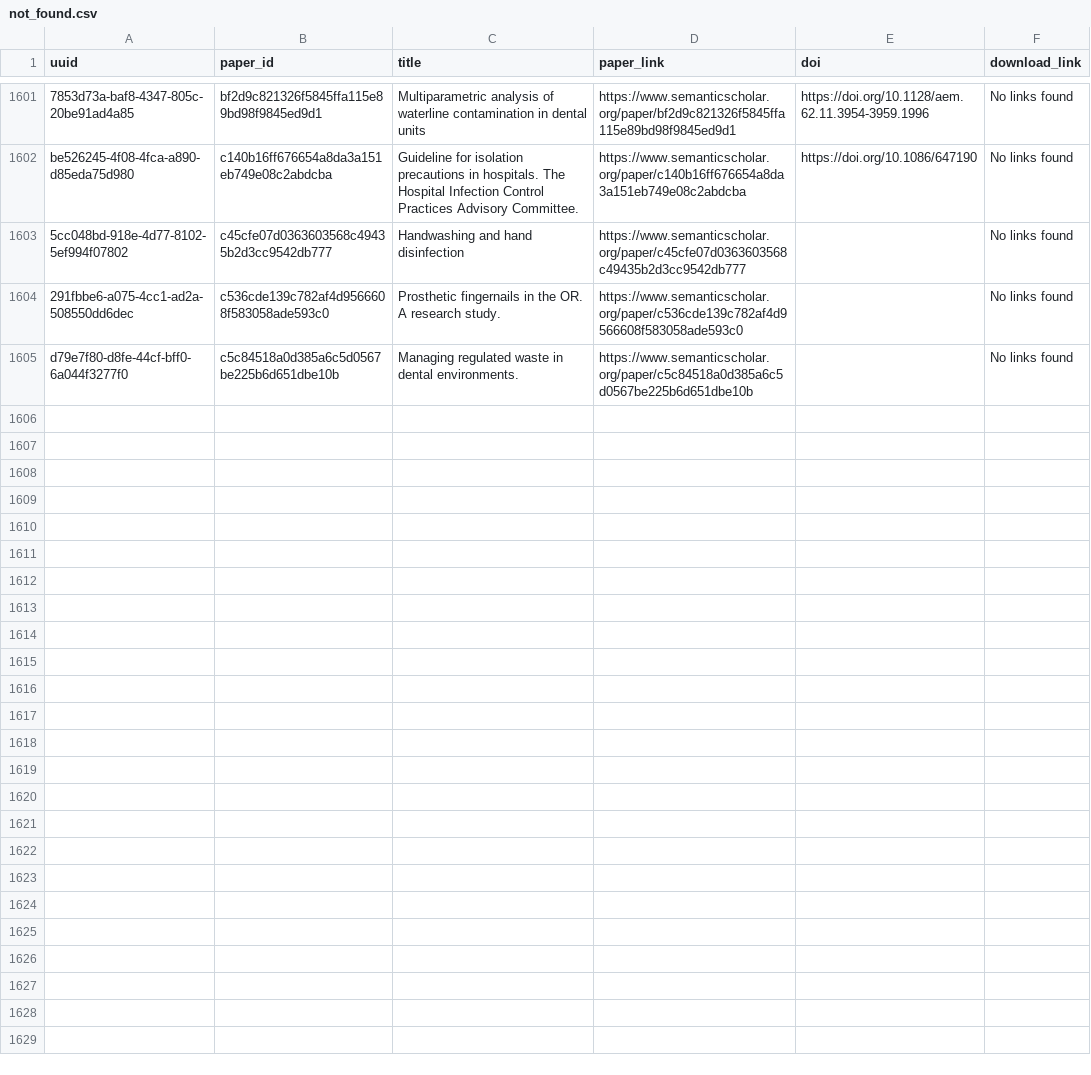
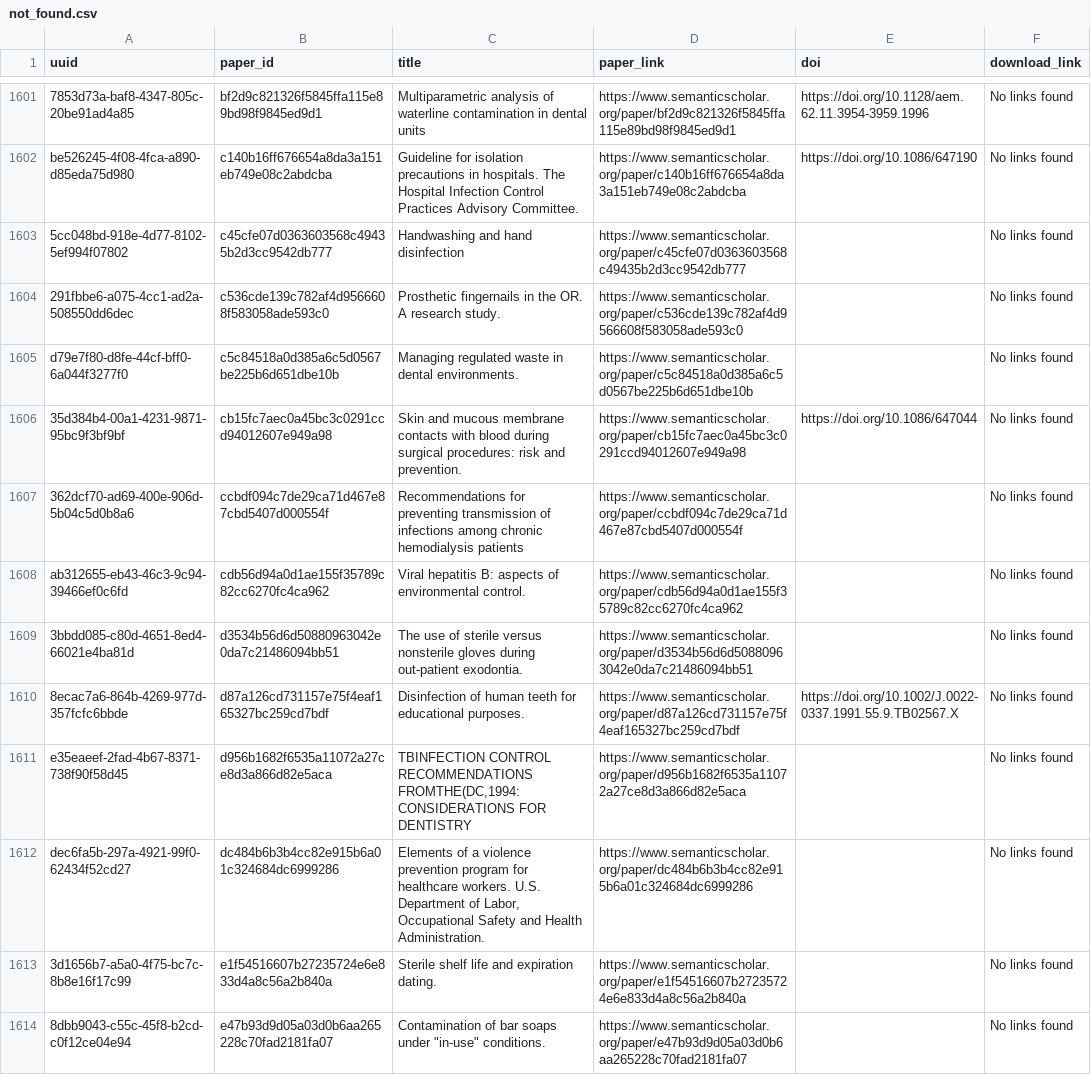
Before and after one commit to dev-SR/research-paper-downloader-pdf, a CSV file: data/info/not_found.csv, drawn as a sheet; only a part is shown, gaps mark what is left out; the diff covers the shown part only; the diff names each change by its address in the sheet, - before the commit and + after, or states it on an @@ line.

```diff
--- a/data/info/not_found.csv
+++ b/data/info/not_found.csv
+row 1606: 35d384b4-00a1-4231-9871-95bc9f3bf9bf | cb15fc7aec0a45bc3c0291ccd94012607e949a98 | Skin and mucous membrane contacts with blood during surgical procedures: risk and prevention. | https://www.semanticscholar.org/paper/cb15fc7aec0a45bc3c0291ccd94012607e949a98 | https://doi.org/10.1086/647044 | No links found
+row 1607: 362dcf70-ad69-400e-906d-5b04c5d0b8a6 | ccbdf094c7de29ca71d467e87cbd5407d000554f | Recommendations for preventing transmission of infections among chronic hemodialysis patients | https://www.semanticscholar.org/paper/ccbdf094c7de29ca71d467e87cbd5407d000554f |  | No links found
+row 1608: ab312655-eb43-46c3-9c94-39466ef0c6fd | cdb56d94a0d1ae155f35789c82cc6270fc4ca962 | Viral hepatitis B: aspects of environmental control. | https://www.semanticscholar.org/paper/cdb56d94a0d1ae155f35789c82cc6270fc4ca962 |  | No links found
+row 1609: 3bbdd085-c80d-4651-8ed4-66021e4ba81d | d3534b56d6d50880963042e0da7c21486094bb51 | The use of sterile versus nonsterile gloves during out-patient exodontia. | https://www.semanticscholar.org/paper/d3534b56d6d50880963042e0da7c21486094bb51 |  | No links found
+row 1610: 8ecac7a6-864b-4269-977d-357fcfc6bbde | d87a126cd731157e75f4eaf165327bc259cd7bdf | Disinfection of human teeth for educational purposes. | https://www.semanticscholar.org/paper/d87a126cd731157e75f4eaf165327bc259cd7bdf | https://doi.org/10.1002/J.0022-0337.1991.55.9.TB02567.X | No links found
+row 1611: e35eaeef-2fad-4b67-8371-738f90f58d45 | d956b1682f6535a11072a27ce8d3a866d82e5aca | TBINFECTION CONTROL RECOMMENDATIONS FROMTHE(DC,1994: CONSIDERATIONS FOR DENTISTRY | https://www.semanticscholar.org/paper/d956b1682f6535a11072a27ce8d3a866d82e5aca |  | No links found
+row 1612: dec6fa5b-297a-4921-99f0-62434f52cd27 | dc484b6b3b4cc82e915b6a01c324684dc6999286 | Elements of a violence prevention program for healthcare workers. U.S. Department of Labor, Occupational Safety and Health Administration. | https://www.semanticscholar.org/paper/dc484b6b3b4cc82e915b6a01c324684dc6999286 |  | No links found
+row 1613: 3d1656b7-a5a0-4f75-bc7c-8b8e16f17c99 | e1f54516607b27235724e6e833d4a8c56a2b840a | Sterile shelf life and expiration dating. | https://www.semanticscholar.org/paper/e1f54516607b27235724e6e833d4a8c56a2b840a |  | No links found
+row 1614: 8dbb9043-c55c-45f8-b2cd-c0f12ce04e94 | e47b93d9d05a03d0b6aa265228c70fad2181fa07 | Contamination of bar soaps under "in-use" conditions. | https://www.semanticscholar.org/paper/e47b93d9d05a03d0b6aa265228c70fad2181fa07 |  | No links found
```
Also changed, not shown: 8 added rows elsewhere in this file, data/info/done.csv, data/info/errors.csv, 1 other file.
